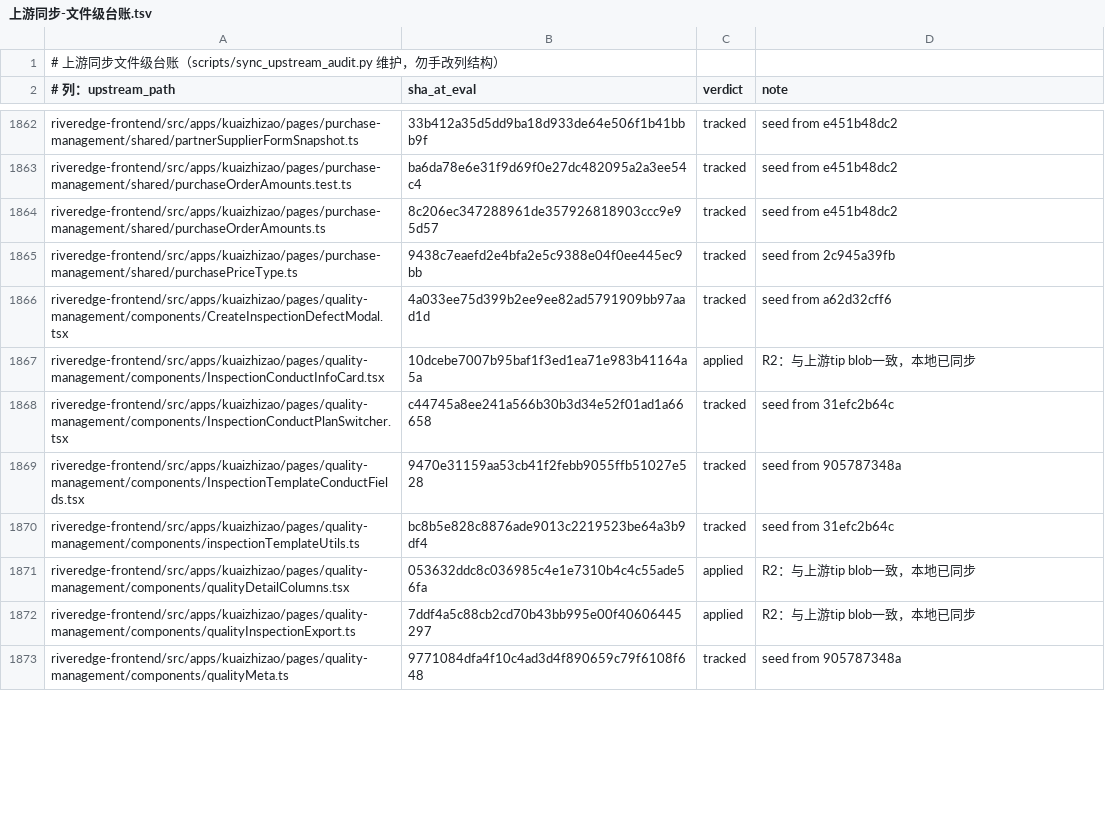
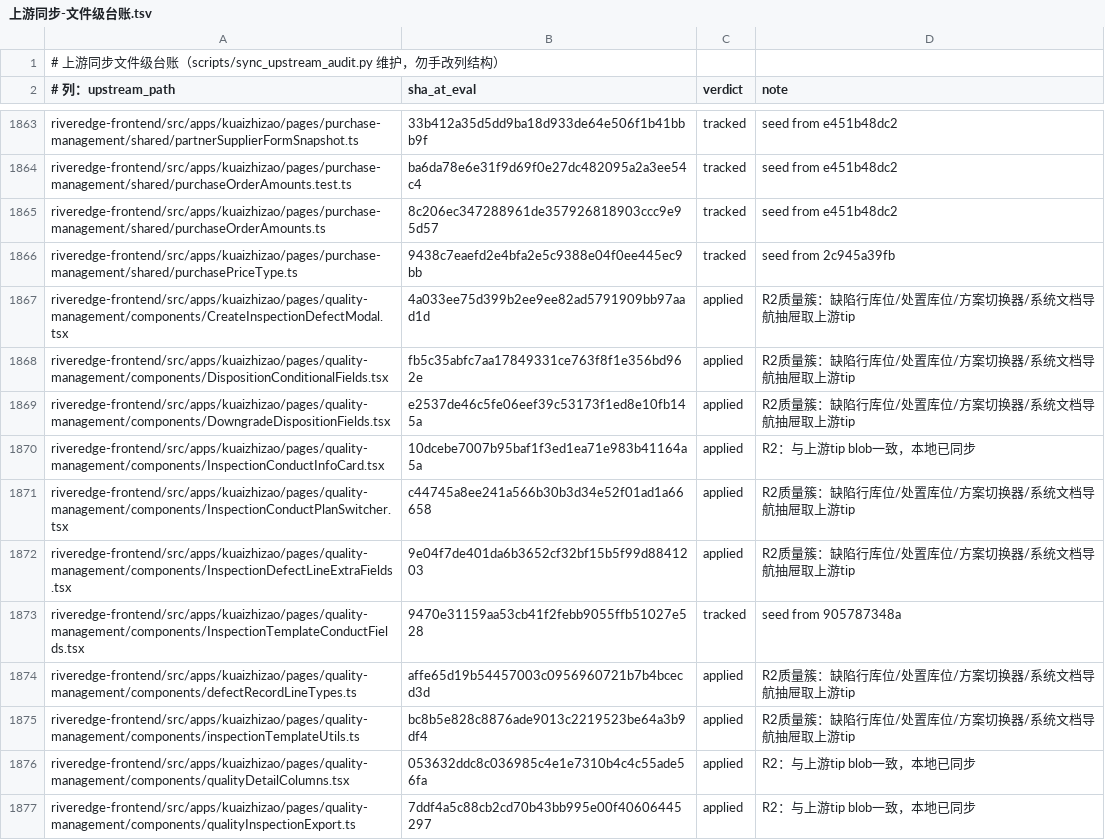
Before and after one commit to YZJ2016/kuaigeyun-mes, a TSV file: docs/上游同步-文件级台账.tsv, drawn as a sheet; only a part is shown, gaps mark what is left out; the shorter side is filled out with more unchanged rows; the diff covers the shown part only.

```diff
--- a/docs/上游同步-文件级台账.tsv
+++ b/docs/上游同步-文件级台账.tsv
@@ -1865,7 +1866,11 @@ riveredge-frontend/src/apps/kuaizhizao/pages/purchase-management/shared/purchase
 riveredge-frontend/src/apps/kuaizhizao/pages/purchase-management/shared/purchasePriceType.ts	9438c7eaefd2e4bfa2e5c9388e04f0ee445ec9bb	tracked	seed from 2c945a39fb
-riveredge-frontend/src/apps/kuaizhizao/pages/quality-management/components/CreateInspectionDefectModal.tsx	4a033ee75d399b2ee9ee82ad5791909bb97aad1d	tracked	seed from a62d32cff6
+riveredge-frontend/src/apps/kuaizhizao/pages/quality-management/components/CreateInspectionDefectModal.tsx	4a033ee75d399b2ee9ee82ad5791909bb97aad1d	applied	R2质量簇：缺陷行库位/处置库位/方案切换器/系统文档导航抽屉取上游tip
+riveredge-frontend/src/apps/kuaizhizao/pages/quality-management/components/DispositionConditionalFields.tsx	fb5c35abfc7aa17849331ce763f8f1e356bd962e	applied	R2质量簇：缺陷行库位/处置库位/方案切换器/系统文档导航抽屉取上游tip
+riveredge-frontend/src/apps/kuaizhizao/pages/quality-management/components/DowngradeDispositionFields.tsx	e2537de46c5fe06eef39c53173f1ed8e10fb145a	applied	R2质量簇：缺陷行库位/处置库位/方案切换器/系统文档导航抽屉取上游tip
 riveredge-frontend/src/apps/kuaizhizao/pages/quality-management/components/InspectionConductInfoCard.tsx	10dcebe7007b95baf1f3ed1ea71e983b41164a5a	applied	R2：与上游tip blob一致，本地已同步
-riveredge-frontend/src/apps/kuaizhizao/pages/quality-management/components/InspectionConductPlanSwitcher.tsx	c44745a8ee241a566b30b3d34e52f01ad1a66658	tracked	seed from 31efc2b64c
+riveredge-frontend/src/apps/kuaizhizao/pages/quality-management/components/InspectionConductPlanSwitcher.tsx	c44745a8ee241a566b30b3d34e52f01ad1a66658	applied	R2质量簇：缺陷行库位/处置库位/方案切换器/系统文档导航抽屉取上游tip
+riveredge-frontend/src/apps/kuaizhizao/pages/quality-management/components/InspectionDefectLineExtraFields.tsx	9e04f7de401da6b3652cf32bf15b5f99d8841203	applied	R2质量簇：缺陷行库位/处置库位/方案切换器/系统文档导航抽屉取上游tip
 riveredge-frontend/src/apps/kuaizhizao/pages/quality-management/components/InspectionTemplateConductFields.tsx	9470e31159aa53cb41f2febb9055ffb51027e528	tracked	seed from 905787348a
-riveredge-frontend/src/apps/kuaizhizao/pages/quality-management/components/inspectionTemplateUtils.ts	bc8b5e828c8876ade9013c2219523be64a3b9df4	tracked	seed from 31efc2b64c
+riveredge-frontend/src/apps/kuaizhizao/pages/quality-management/components/defectRecordLineTypes.ts	affe65d19b54457003c0956960721b7b4bcecd3d	applied	R2质量簇：缺陷行库位/处置库位/方案切换器/系统文档导航抽屉取上游tip
+riveredge-frontend/src/apps/kuaizhizao/pages/quality-management/components/inspectionTemplateUtils.ts	bc8b5e828c8876ade9013c2219523be64a3b9df4	applied	R2质量簇：缺陷行库位/处置库位/方案切换器/系统文档导航抽屉取上游tip
 riveredge-frontend/src/apps/kuaizhizao/pages/quality-management/components/qualityDetailColumns.tsx	053632ddc8c036985c4e1e7310b4c4c55ade56fa	applied	R2：与上游tip blob一致，本地已同步
```
Also changed, not shown: 5 added rows and 42 edited cells elsewhere in this file, 10 other files.
